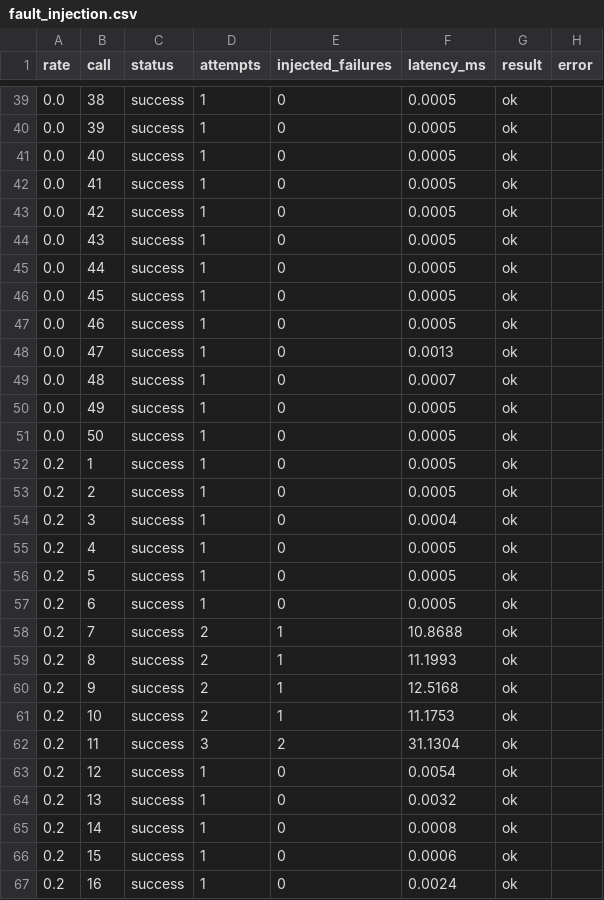
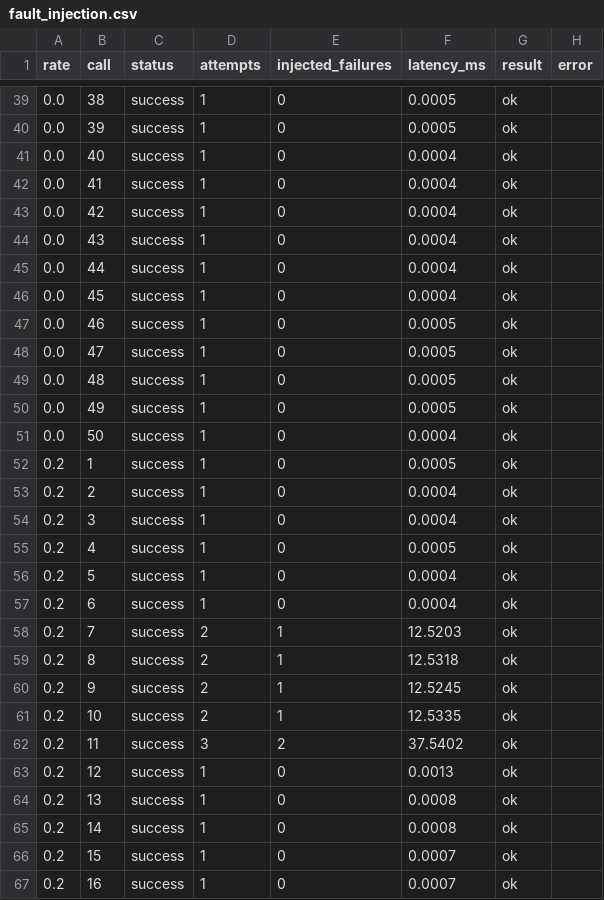
Before and after one commit to ayushishringi/data260-0036, a CSV file: reports/hw05/raw/fault_injection.csv, drawn as a sheet; only a part is shown, gaps mark what is left out; the diff covers the shown part only.

```diff
--- a/reports/hw05/raw/fault_injection.csv
+++ b/reports/hw05/raw/fault_injection.csv
@@ -40,28 +40,28 @@ rate,call,status,attempts,injected_failures,latency_ms,result,error
 0.0,39,success,1,0,0.0005,ok,
-0.0,40,success,1,0,0.0005,ok,
-0.0,41,success,1,0,0.0005,ok,
-0.0,42,success,1,0,0.0005,ok,
-0.0,43,success,1,0,0.0005,ok,
-0.0,44,success,1,0,0.0005,ok,
-0.0,45,success,1,0,0.0005,ok,
+0.0,40,success,1,0,0.0004,ok,
+0.0,41,success,1,0,0.0004,ok,
+0.0,42,success,1,0,0.0004,ok,
+0.0,43,success,1,0,0.0004,ok,
+0.0,44,success,1,0,0.0004,ok,
+0.0,45,success,1,0,0.0004,ok,
 0.0,46,success,1,0,0.0005,ok,
-0.0,47,success,1,0,0.0013,ok,
-0.0,48,success,1,0,0.0007,ok,
+0.0,47,success,1,0,0.0005,ok,
+0.0,48,success,1,0,0.0005,ok,
 0.0,49,success,1,0,0.0005,ok,
-0.0,50,success,1,0,0.0005,ok,
+0.0,50,success,1,0,0.0004,ok,
 0.2,1,success,1,0,0.0005,ok,
-0.2,2,success,1,0,0.0005,ok,
+0.2,2,success,1,0,0.0004,ok,
 0.2,3,success,1,0,0.0004,ok,
 0.2,4,success,1,0,0.0005,ok,
-0.2,5,success,1,0,0.0005,ok,
-0.2,6,success,1,0,0.0005,ok,
-0.2,7,success,2,1,10.8688,ok,
-0.2,8,success,2,1,11.1993,ok,
-0.2,9,success,2,1,12.5168,ok,
-0.2,10,success,2,1,11.1753,ok,
-0.2,11,success,3,2,31.1304,ok,
-0.2,12,success,1,0,0.0054,ok,
-0.2,13,success,1,0,0.0032,ok,
+0.2,5,success,1,0,0.0004,ok,
+0.2,6,success,1,0,0.0004,ok,
+0.2,7,success,2,1,12.5203,ok,
+0.2,8,success,2,1,12.5318,ok,
+0.2,9,success,2,1,12.5245,ok,
+0.2,10,success,2,1,12.5335,ok,
+0.2,11,success,3,2,37.5402,ok,
+0.2,12,success,1,0,0.0013,ok,
+0.2,13,success,1,0,0.0008,ok,
 0.2,14,success,1,0,0.0008,ok,
-0.2,15,success,1,0,0.0006,ok,
-0.2,16,success,1,0,0.0024,ok,
+0.2,15,success,1,0,0.0007,ok,
+0.2,16,success,1,0,0.0007,ok,
```
Also changed, not shown: 99 edited cells elsewhere in this file, 4 other files.
